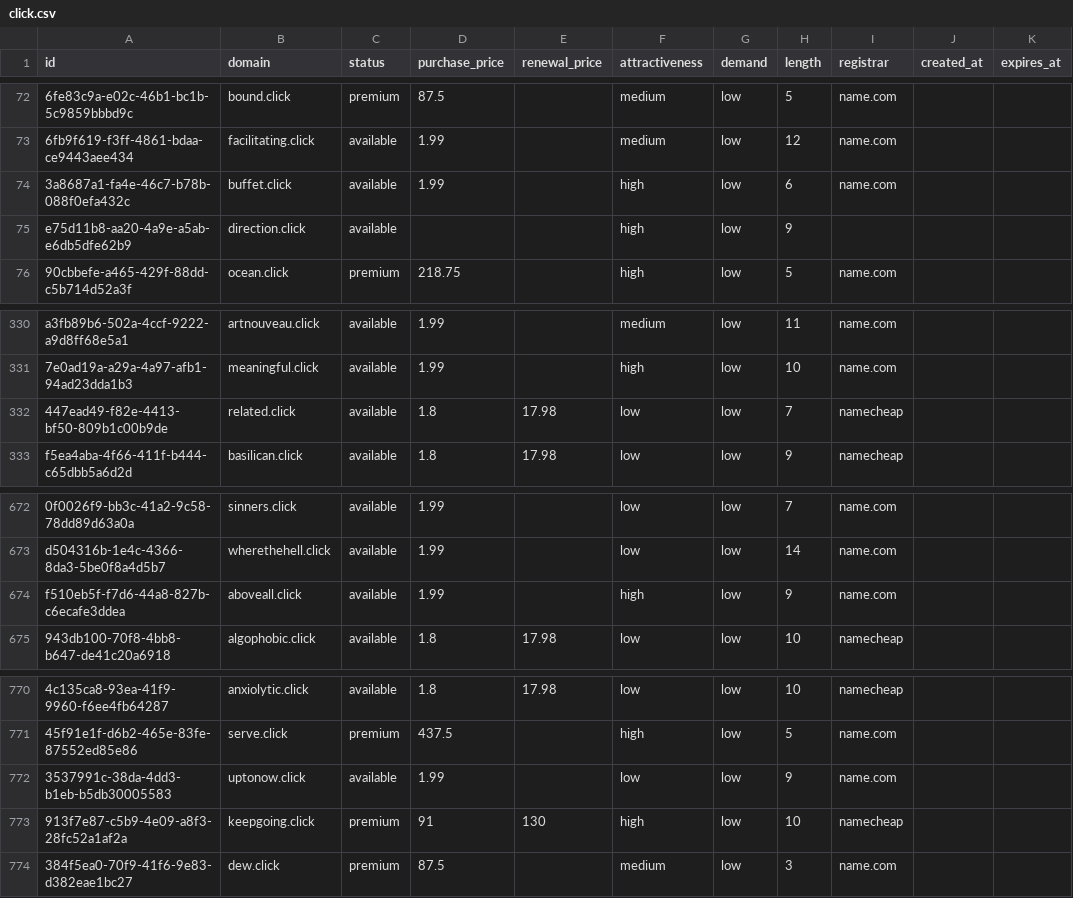
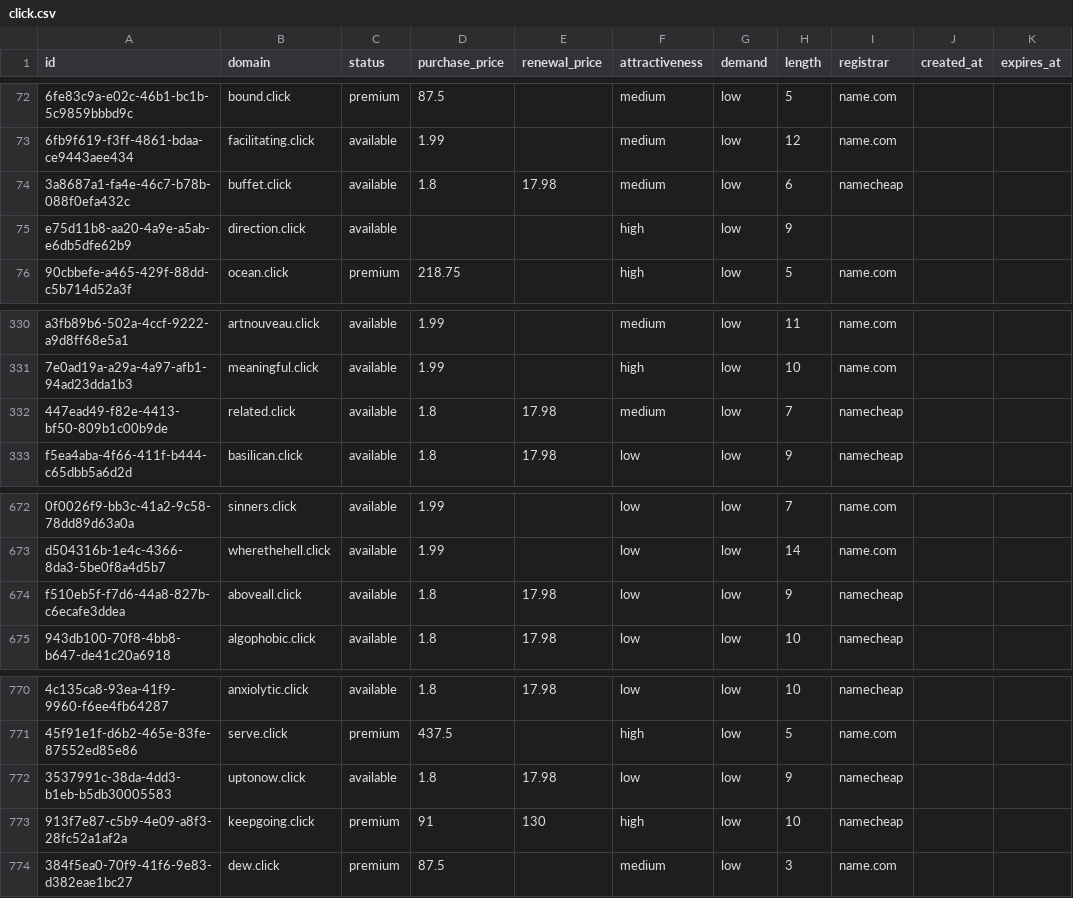
Before and after one commit to UniqueDomains/click-oneword-domains, a CSV file: click.csv, drawn as a sheet; only a part is shown, gaps mark what is left out; the diff names each change by its address in the sheet, - before the commit and + after, or states it on an @@ line.

Commit message:
Domains update

```diff
--- a/click.csv
+++ b/click.csv
-D74 (purchase_price): 1.99
+D74 (purchase_price): 1.8
-E74 (renewal_price): (empty)
+E74 (renewal_price): 17.98
-F74 (attractiveness): high
+F74 (attractiveness): medium
-I74 (registrar): name.com
+I74 (registrar): namecheap
-F332 (attractiveness): low
+F332 (attractiveness): medium
-D674 (purchase_price): 1.99
+D674 (purchase_price): 1.8
-E674 (renewal_price): (empty)
+E674 (renewal_price): 17.98
-F674 (attractiveness): high
+F674 (attractiveness): low
-I674 (registrar): name.com
+I674 (registrar): namecheap
-D772 (purchase_price): 1.99
+D772 (purchase_price): 1.8
-E772 (renewal_price): (empty)
+E772 (renewal_price): 17.98
-I772 (registrar): name.com
+I772 (registrar): namecheap
```
Also changed, not shown: 4 other files.
